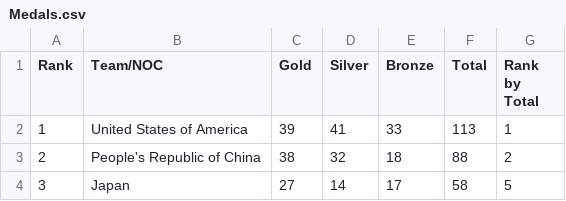
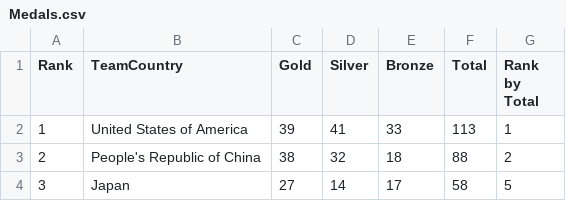
Before and after one commit to sathya11560/raw-data, a CSV file: Medals.csv, drawn as a sheet; only a part is shown; the diff names each change by its address in the sheet, - before the commit and + after, or states it on an @@ line.

Commit message:
Update Medals.csv

```diff
--- a/Medals.csv
+++ b/Medals.csv
-B1: Team/NOC
+B1: TeamCountry
```
